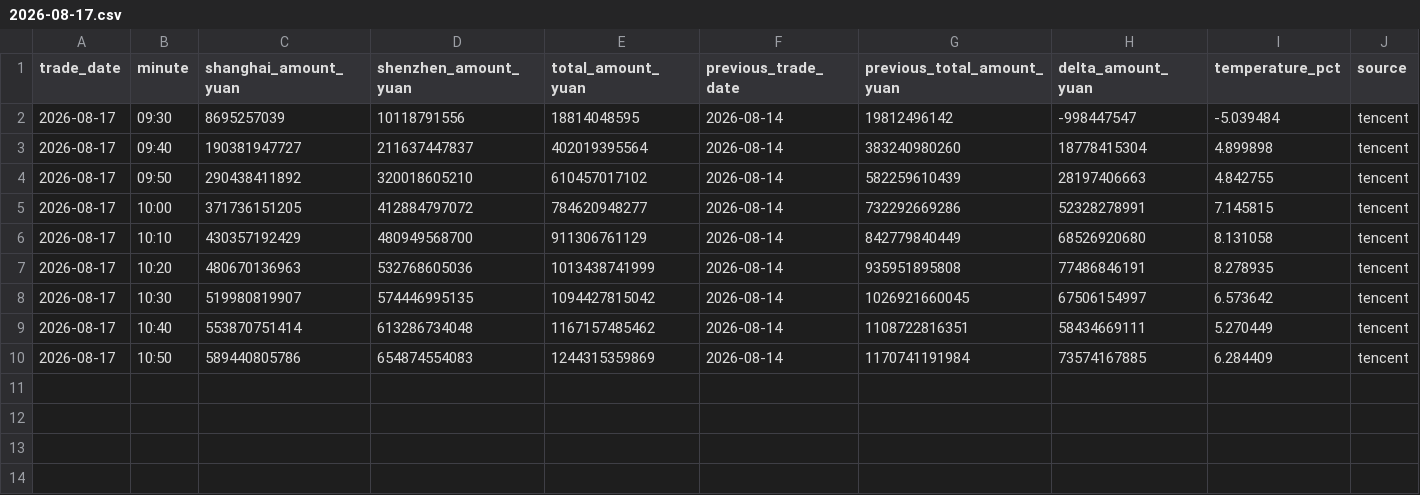
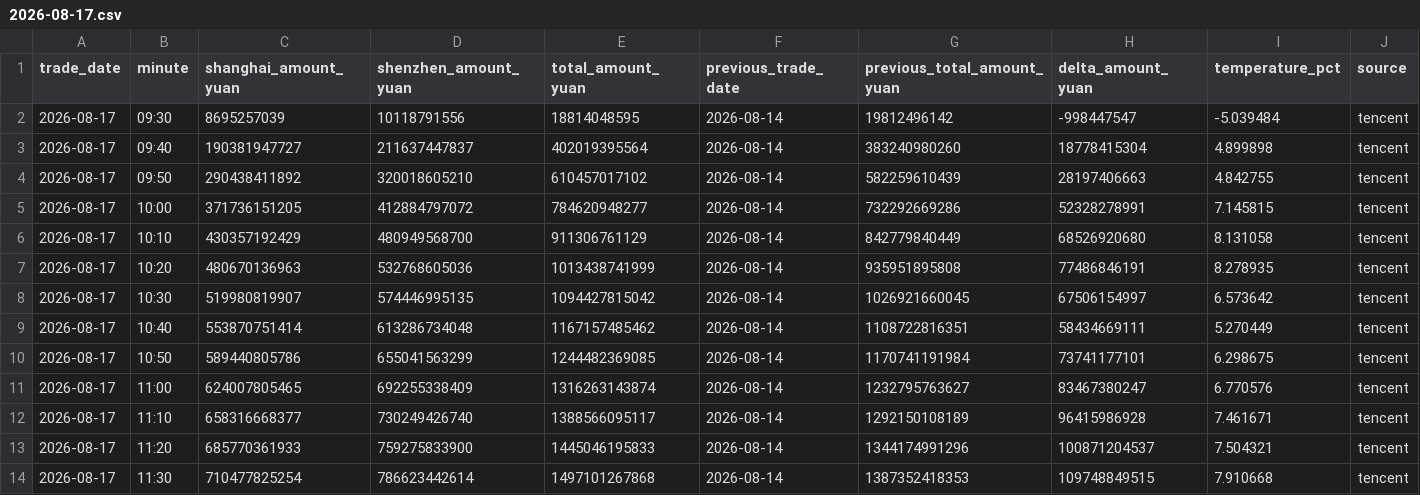
Before and after one commit to huyuyua/myfirstproject, a CSV file: docs/history/2026/2026-08-17.csv, drawn as a sheet; only a part is shown; rows hold the shown columns only; the diff names each change by its address in the sheet, - before the commit and + after, or states it on an @@ line.

```diff
--- a/docs/history/2026/2026-08-17.csv
+++ b/docs/history/2026/2026-08-17.csv
-D10 (shenzhen_amount_yuan): 654874554083
+D10 (shenzhen_amount_yuan): 655041563299
-E10 (total_amount_yuan): 1244315359869
+E10 (total_amount_yuan): 1244482369085
-H10 (delta_amount_yuan): 73574167885
+H10 (delta_amount_yuan): 73741177101
-I10 (temperature_pct): 6.284409
+I10 (temperature_pct): 6.298675
+row 11: 2026-08-17 | 11:00 | 624007805465 | 692255338409 | 1316263143874 | 2026-08-14 | 1232795763627 | 83467380247 | 6.770576 | tencent
+row 12: 2026-08-17 | 11:10 | 658316668377 | 730249426740 | 1388566095117 | 2026-08-14 | 1292150108189 | 96415986928 | 7.461671 | tencent
+row 13: 2026-08-17 | 11:20 | 685770361933 | 759275833900 | 1445046195833 | 2026-08-14 | 1344174991296 | 100871204537 | 7.504321 | tencent
+row 14: 2026-08-17 | 11:30 | 710477825254 | 786623442614 | 1497101267868 | 2026-08-14 | 1387352418353 | 109748849515 | 7.910668 | tencent
```
Also changed, not shown: 4 other files.
